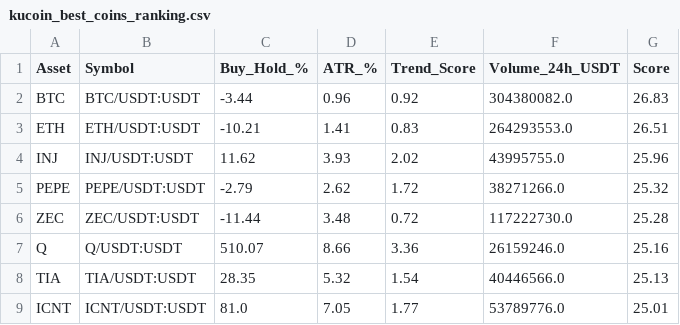
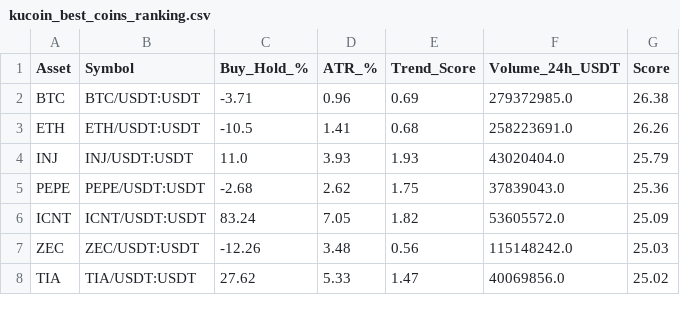
Before and after one commit to robair2000/RV, a CSV file: kucoin_best_coins_ranking.csv, drawn as a sheet; only a part is shown; the diff covers the shown part only.

Commit message:
Auto-update kucoin_best_coins_ranking.csv [skip ci]

```diff
--- a/kucoin_best_coins_ranking.csv
+++ b/kucoin_best_coins_ranking.csv
@@ -1,9 +1,8 @@
 Asset,Symbol,Buy_Hold_%,ATR_%,Trend_Score,Volume_24h_USDT,Score
-BTC,BTC/USDT:USDT,-3.44,0.96,0.92,304380082.0,26.83
-ETH,ETH/USDT:USDT,-10.21,1.41,0.83,264293553.0,26.51
-INJ,INJ/USDT:USDT,11.62,3.93,2.02,43995755.0,25.96
-PEPE,PEPE/USDT:USDT,-2.79,2.62,1.72,38271266.0,25.32
-ZEC,ZEC/USDT:USDT,-11.44,3.48,0.72,117222730.0,25.28
-Q,Q/USDT:USDT,510.07,8.66,3.36,26159246.0,25.16
-TIA,TIA/USDT:USDT,28.35,5.32,1.54,40446566.0,25.13
-ICNT,ICNT/USDT:USDT,81.0,7.05,1.77,53789776.0,25.01
+BTC,BTC/USDT:USDT,-3.71,0.96,0.69,279372985.0,26.38
+ETH,ETH/USDT:USDT,-10.5,1.41,0.68,258223691.0,26.26
+INJ,INJ/USDT:USDT,11.0,3.93,1.93,43020404.0,25.79
+PEPE,PEPE/USDT:USDT,-2.68,2.62,1.75,37839043.0,25.36
+ICNT,ICNT/USDT:USDT,83.24,7.05,1.82,53605572.0,25.09
+ZEC,ZEC/USDT:USDT,-12.26,3.48,0.56,115148242.0,25.03
+TIA,TIA/USDT:USDT,27.62,5.33,1.47,40069856.0,25.02
```
Also changed, not shown: 3 added rows, 2 removed rows and 46 edited cells elsewhere in this file.
